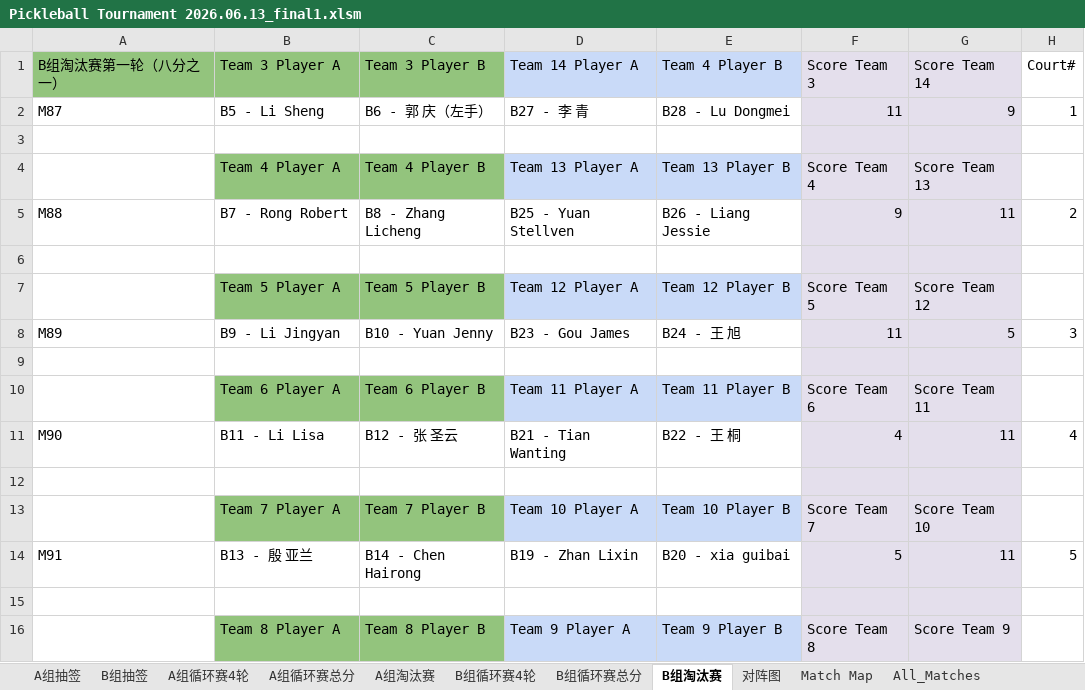
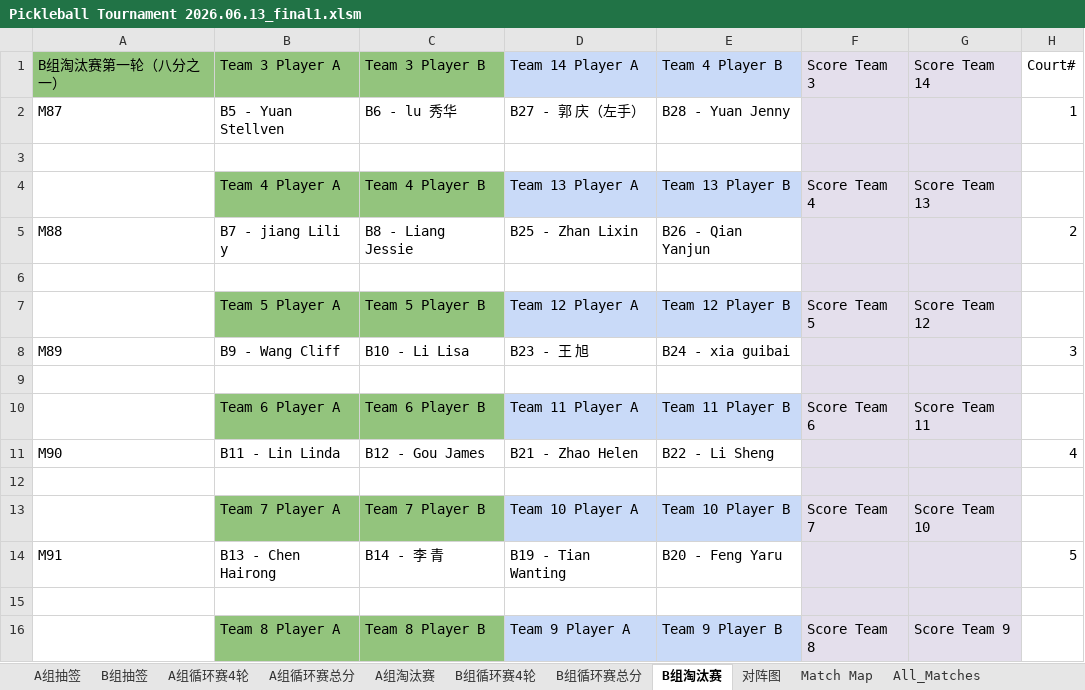
Before and after one commit to froster2006/wcca_pb_game_big_screen, an Excel workbook: Pickleball Tournament 2026.06.13_final1.xlsm, sheet B组淘汰赛, drawn as a sheet; only a part is shown; values as stored, in another font and other column widths than the file's, no borders; charts and pictures not drawn; the diff covers the shown part only; the diff names each change by its address in the sheet, - before the commit and + after, or states it on an @@ line.

```diff
--- a/Pickleball Tournament 2026.06.13_final1.xlsm (sheet B组淘汰赛)
+++ b/Pickleball Tournament 2026.06.13_final1.xlsm (sheet B组淘汰赛)
-B2 (Team 3 Player A): B5 - Li Sheng
+B2 (Team 3 Player A): B5 - Yuan Stellven
-C2 (Team 3 Player B): B6 - 郭 庆（左手）
+C2 (Team 3 Player B): B6 - lu 秀华
-D2 (Team 14 Player A): B27 - 李 青
+D2 (Team 14 Player A): B27 - 郭 庆（左手）
-E2 (Team 4 Player B): B28 - Lu Dongmei
+E2 (Team 4 Player B): B28 - Yuan Jenny
-F2 (Score Team 3): 11
+F2 (Score Team 3): (empty)
-G2 (Score Team 14): 9
+G2 (Score Team 14): (empty)
-B5 (Team 3 Player A): B7 - Rong Robert
+B5 (Team 3 Player A): B7 - jiang Lili y
-C5 (Team 3 Player B): B8 - Zhang Licheng
+C5 (Team 3 Player B): B8 - Liang Jessie
-D5 (Team 14 Player A): B25 - Yuan Stellven
+D5 (Team 14 Player A): B25 - Zhan Lixin
-E5 (Team 4 Player B): B26 - Liang Jessie
+E5 (Team 4 Player B): B26 - Qian Yanjun
-F5 (Score Team 3): 9
+F5 (Score Team 3): (empty)
-G5 (Score Team 14): 11
+G5 (Score Team 14): (empty)
-B8 (Team 3 Player A): B9 - Li Jingyan
+B8 (Team 3 Player A): B9 - Wang Cliff
-C8 (Team 3 Player B): B10 - Yuan Jenny
+C8 (Team 3 Player B): B10 - Li Lisa
-D8 (Team 14 Player A): B23 - Gou James
+D8 (Team 14 Player A): B23 - 王 旭
-E8 (Team 4 Player B): B24 - 王 旭
+E8 (Team 4 Player B): B24 - xia guibai
-F8 (Score Team 3): 11
+F8 (Score Team 3): (empty)
-G8 (Score Team 14): 5
+G8 (Score Team 14): (empty)
-B11 (Team 3 Player A): B11 - Li Lisa
+B11 (Team 3 Player A): B11 - Lin Linda
-C11 (Team 3 Player B): B12 - 张 圣云
+C11 (Team 3 Player B): B12 - Gou James
-D11 (Team 14 Player A): B21 - Tian Wanting
+D11 (Team 14 Player A): B21 - Zhao Helen
-E11 (Team 4 Player B): B22 - 王 桐
+E11 (Team 4 Player B): B22 - Li Sheng
-F11 (Score Team 3): 4
+F11 (Score Team 3): (empty)
-G11 (Score Team 14): 11
+G11 (Score Team 14): (empty)
-B14 (Team 3 Player A): B13 - 殷 亚兰
+B14 (Team 3 Player A): B13 - Chen Hairong
-C14 (Team 3 Player B): B14 - Chen Hairong
+C14 (Team 3 Player B): B14 - 李 青
-D14 (Team 14 Player A): B19 - Zhan Lixin
+D14 (Team 14 Player A): B19 - Tian Wanting
-E14 (Team 4 Player B): B20 - xia guibai
+E14 (Team 4 Player B): B20 - Feng Yaru
-F14 (Score Team 3): 5
+F14 (Score Team 3): (empty)
-G14 (Score Team 14): 11
+G14 (Score Team 14): (empty)
```
Also changed, not shown: 7 added rows, 7 removed rows and 11 edited cells elsewhere in this sheet, sheet All_Matches, sheet B组循环赛4轮, sheet A组循环赛4轮, sheet A组淘汰赛, sheet 对阵图, sheet B组循环赛总分, 3 more sheets, charts or pictures, 5 other files.
